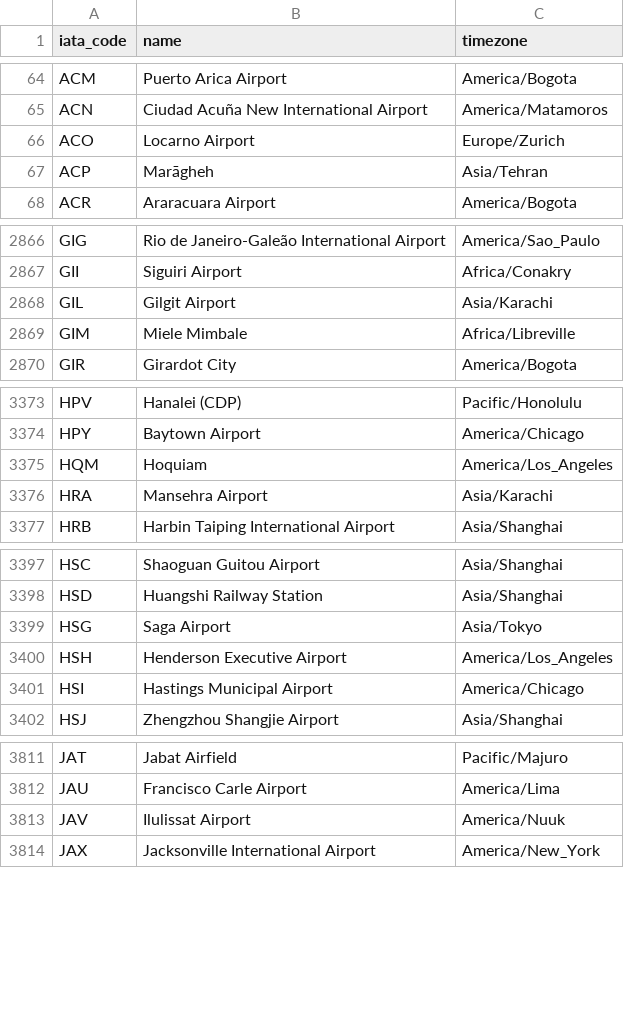
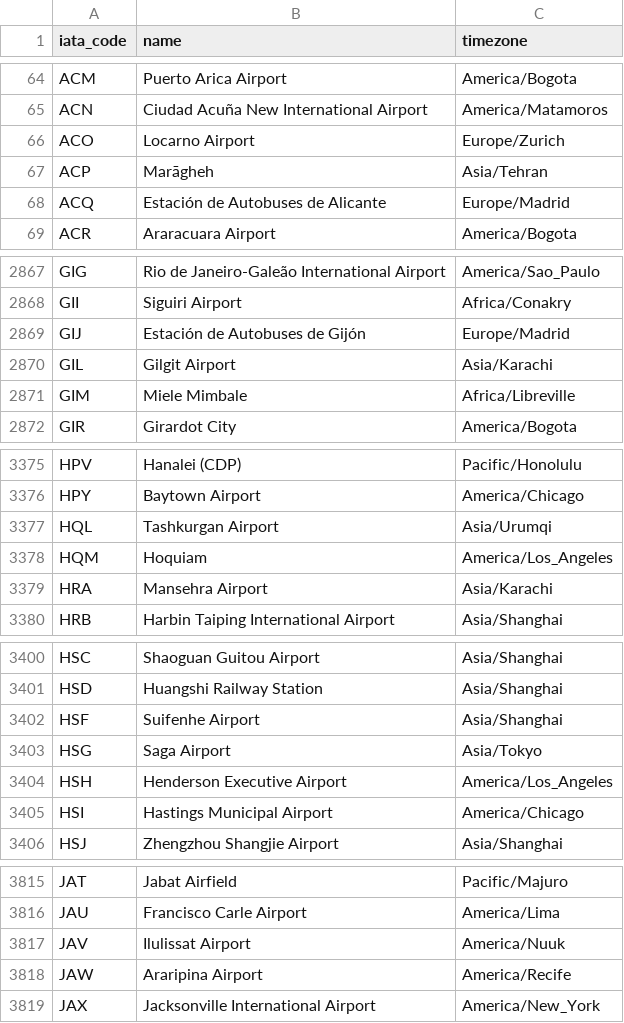
Before and after one commit to Christophe-Gauge/Google-Calendar, a TSV file: airport_timezone.tsv, drawn as a sheet; only a part is shown, gaps mark what is left out; the diff covers the shown part only.

Commit message:
Update airport_timezone.tsv
Updated

```diff
--- a/airport_timezone.tsv
+++ b/airport_timezone.tsv
@@ -67,2 +67,3 @@ ACO	Locarno Airport	Europe/Zurich
 ACP	Marāgheh	Asia/Tehran
+ACQ	Estación de Autobuses de Alicante	Europe/Madrid
 ACR	Araracuara Airport	America/Bogota
@@ -2867,2 +2868,3 @@ GIG	Rio de Janeiro-Galeão International Airport	America/Sao_Paulo
 GII	Siguiri Airport	Africa/Conakry
+GIJ	Estación de Autobuses de Gijón	Europe/Madrid
 GIL	Gilgit Airport	Asia/Karachi
@@ -3374,2 +3376,3 @@ HPV	Hanalei (CDP)	Pacific/Honolulu
 HPY	Baytown Airport	America/Chicago
+HQL	Tashkurgan Airport	Asia/Urumqi
 HQM	Hoquiam	America/Los_Angeles
@@ -3398,2 +3401,3 @@ HSC	Shaoguan Guitou Airport	Asia/Shanghai
 HSD	Huangshi Railway Station	Asia/Shanghai
+HSF	Suifenhe Airport	Asia/Shanghai
 HSG	Saga Airport	Asia/Tokyo
@@ -3813,2 +3817,3 @@ JAU	Francisco Carle Airport	America/Lima
 JAV	Ilulissat Airport	America/Nuuk
+JAW	Araripina Airport	America/Recife
 JAX	Jacksonville International Airport	America/New_York
```
Also changed, not shown: 7 added rows and 9 edited cells elsewhere in this file.
